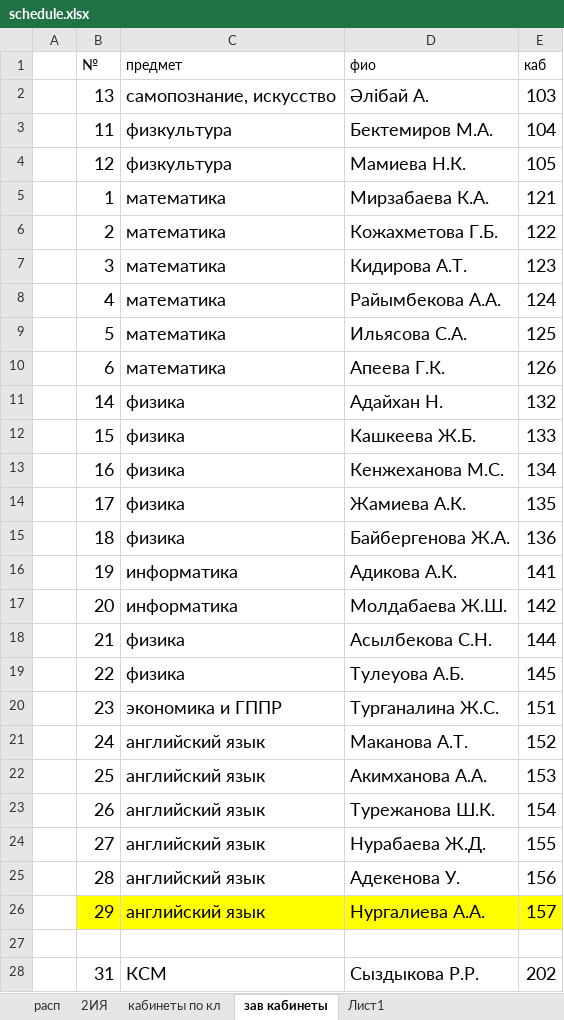
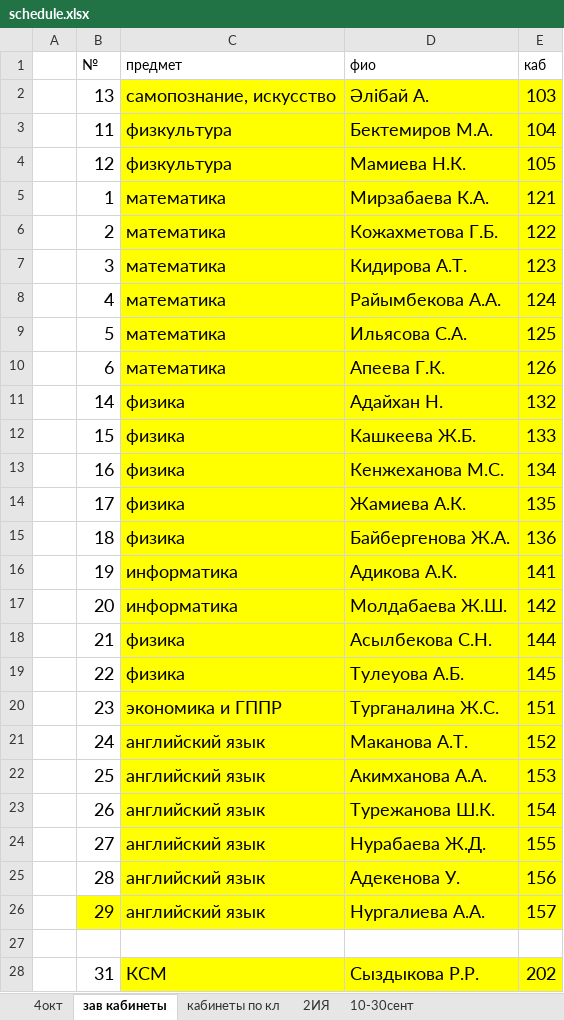
Before and after one commit to JustTrott/NISBot, an Excel workbook: schedule.xlsx, sheet зав кабинеты, drawn as a sheet; only a part is shown; values as stored, in another font and other column widths than the file's, no borders; the diff covers the shown part only; the diff names each change by its address in the sheet, - before the commit and + after, or states it on an @@ line.

```diff
--- a/schedule.xlsx (sheet зав кабинеты)
+++ b/schedule.xlsx (sheet зав кабинеты)
-sheet tab: расп
-sheet tab: Лист1
+sheet tab: 4окт
+sheet tab: 10-30сент
@@ sheet tab order changed: 4окт | зав кабинеты | кабинеты по кл | 2ИЯ | 10-30сент @@
-C2:E25 fill: none
+C2:E25 fill: #FFFF00
-C28:E28 fill: none
+C28:E28 fill: #FFFF00
```
Also changed, not shown: cell formats elsewhere in this sheet, sheet 2ИЯ, sheet кабинеты по кл, 1 other file.
